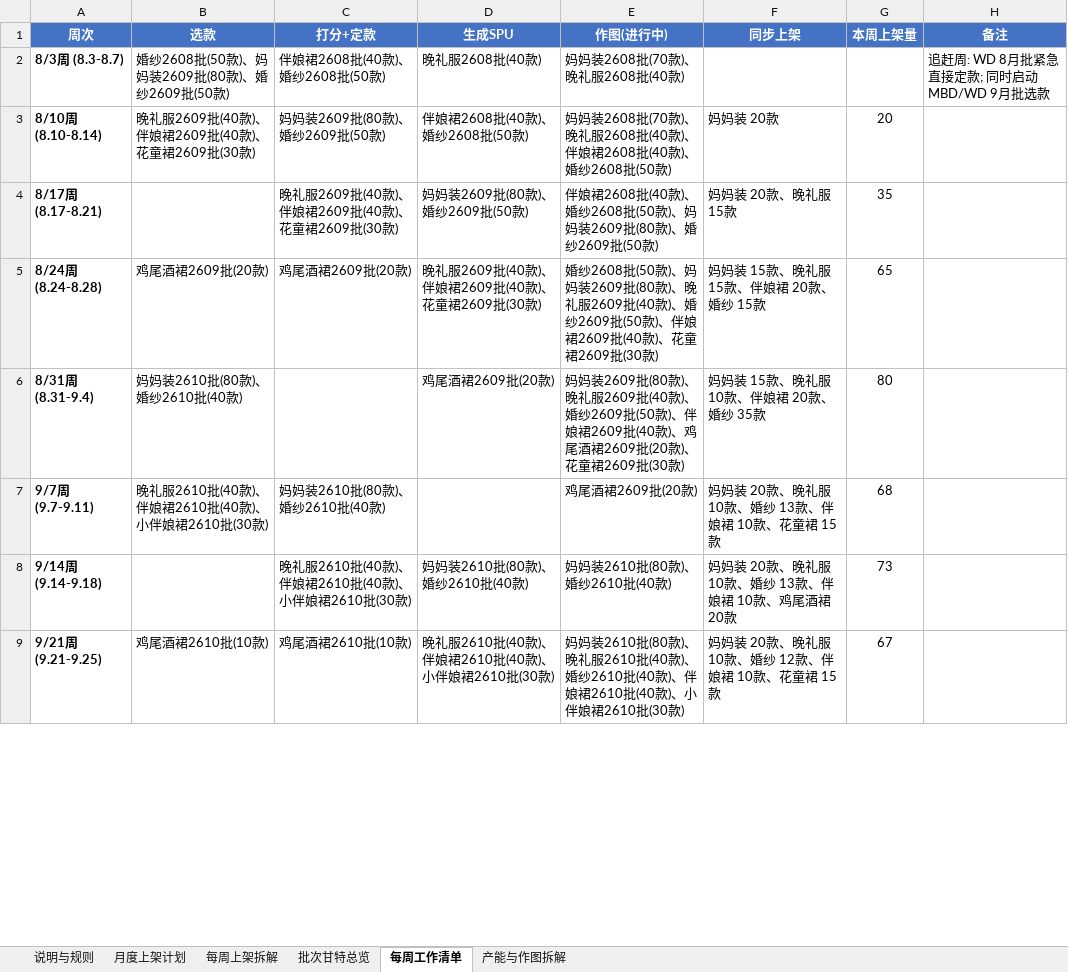
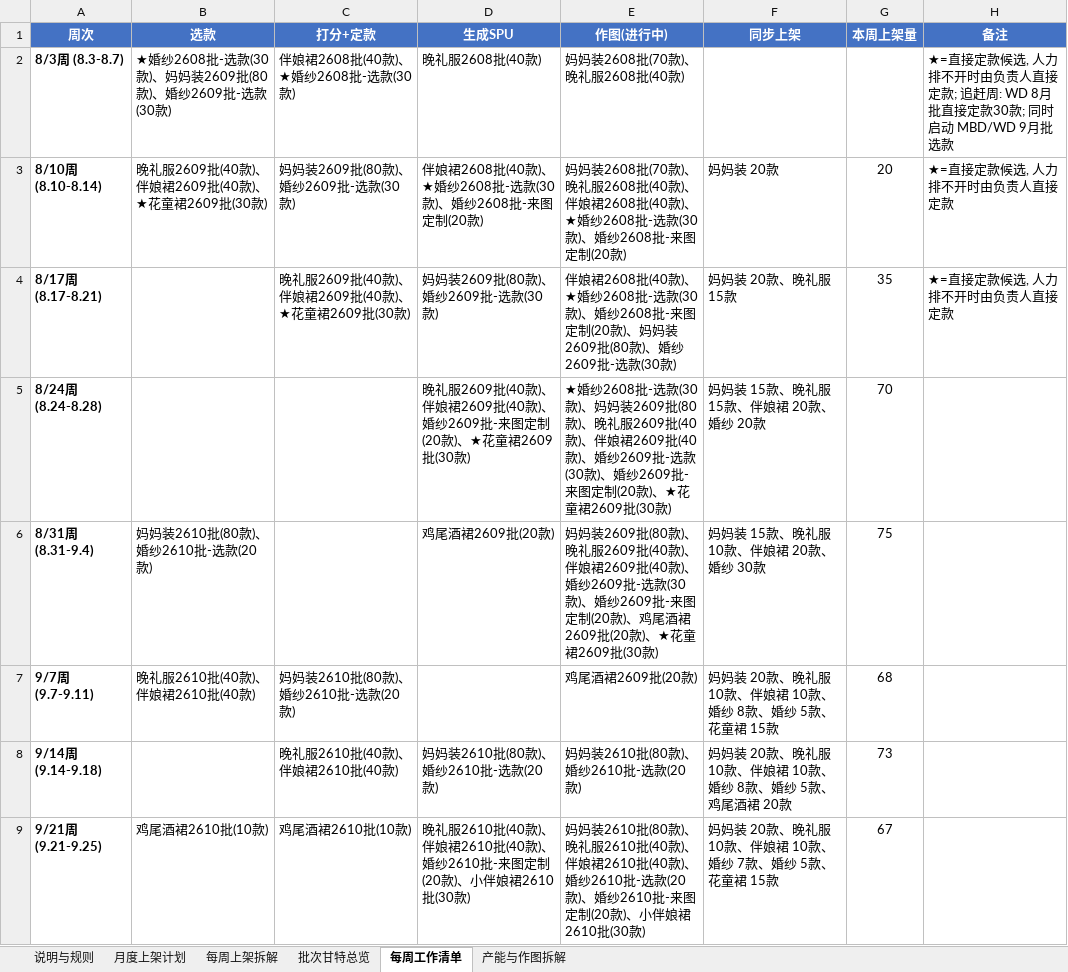
Before and after one commit to devlee/ma, an Excel workbook: 上架准备工作按周排期_2026-08_2027-02.xlsx, sheet 每周工作清单, drawn as a sheet; only a part is shown; values as stored, in another font and other column widths than the file's, no borders; the diff covers the shown part only; the diff names each change by its address in the sheet, - before the commit and + after, or states it on an @@ line.

```diff
--- a/上架准备工作按周排期_2026-08_2027-02.xlsx (sheet 每周工作清单)
+++ b/上架准备工作按周排期_2026-08_2027-02.xlsx (sheet 每周工作清单)
-B2 (选款): 婚纱2608批(50款)、妈妈装2609批(80款)、婚纱2609批(50款)
+B2 (选款): ★婚纱2608批-选款(30款)、妈妈装2609批(80款)、婚纱2609批-选款(30款)
-C2 (打分+定款): 伴娘裙2608批(40款)、婚纱2608批(50款)
+C2 (打分+定款): 伴娘裙2608批(40款)、★婚纱2608批-选款(30款)
-H2 (备注): 追赶周: WD 8月批紧急直接定款; 同时…
+H2 (备注): ★=直接定款候选, 人力排不开时由负责人直接定款; 追赶周: WD 8月批直接定款30款; 同时…
-B3 (选款): 晚礼服2609批(40款)、伴娘裙2609批(40款)、花童裙2609批(30款)
+B3 (选款): 晚礼服2609批(40款)、伴娘裙2609批(40款)、★花童裙2609批(30款)
-C3 (打分+定款): 妈妈装2609批(80款)、婚纱2609批(50款)
+C3 (打分+定款): 妈妈装2609批(80款)、婚纱2609批-选款(30款)
-D3 (生成SPU): 伴娘裙2608批(40款)、婚纱2608批(50款)
+D3 (生成SPU): 伴娘裙2608批(40款)、★婚纱2608批-选款(30款)、婚纱2608批-来图定制(20款)
-E3 (作图(进行中)): …(40款)、婚纱2608批(50款)
+E3 (作图(进行中)): …(40款)、★婚纱2608批-选款(30款)、婚纱2608批-来图定制(20款)
-H3:H4 (备注): (empty)
+H3:H4 (备注): ★=直接定款候选, 人力排不开时由负责人直接定款
-C4 (打分+定款): 晚礼服2609批(40款)、伴娘裙2609批(40款)、花童裙2609批(30款)
+C4 (打分+定款): 晚礼服2609批(40款)、伴娘裙2609批(40款)、★花童裙2609批(30款)
-D4 (生成SPU): 妈妈装2609批(80款)、婚纱2609批(50款)
+D4 (生成SPU): 妈妈装2609批(80款)、婚纱2609批-选款(30款)
-E4 (作图(进行中)): …(40款)、婚纱2608批(50款)、妈妈装2609批(80款)、婚纱2609批(50款)
+E4 (作图(进行中)): …(40款)、★婚纱2608批-选款(30款)、婚纱2608批-来图定制(20款)、妈妈装2609批(80款)、婚纱2609批-选款(30款)
-B5 (选款): 鸡尾酒裙2609批(20款)
+B5 (选款): (empty)
-C5 (打分+定款): 鸡尾酒裙2609批(20款)
+C5 (打分+定款): (empty)
-D5 (生成SPU): …(40款)、花童裙2609…
+D5 (生成SPU): …(40款)、婚纱2609批-来图定制(20款)、★花童裙2609…
-E5 (作图(进行中)): 婚纱2608批(50款)、妈妈装2609批(80款)、晚礼服2609批(40款)、婚纱2609批(50款)、伴娘裙2609批(40款)、花童裙2609…
+E5 (作图(进行中)): ★婚纱2608批-选款(30款)、妈妈装2609批(80款)、晚礼服2609批(40款)、伴娘裙2609批(40款)、婚纱2609批-选款(30款)、婚纱2609批-来图定制(20款)、★花童裙2609…
-F5 (同步上架): 妈妈装 15款、晚礼服 15款、伴娘裙 20款、婚纱 15款
+F5 (同步上架): 妈妈装 15款、晚礼服 15款、伴娘裙 20款、婚纱 20款
-G5 (本周上架量): 65
+G5 (本周上架量): 70
-B6 (选款): 妈妈装2610批(80款)、婚纱2610批(40款)
+B6 (选款): 妈妈装2610批(80款)、婚纱2610批-选款(20款)
-E6 (作图(进行中)): …(40款)、婚纱2609批(50款)、伴娘裙2609批(40款)、鸡尾酒裙2609批(20款)、花童裙2609…
+E6 (作图(进行中)): …(40款)、伴娘裙2609批(40款)、婚纱2609批-选款(30款)、婚纱2609批-来图定制(20款)、鸡尾酒裙2609批(20款)、★花童裙2609…
-F6 (同步上架): 妈妈装 15款、晚礼服 10款、伴娘裙 20款、婚纱 35款
+F6 (同步上架): 妈妈装 15款、晚礼服 10款、伴娘裙 20款、婚纱 30款
-G6 (本周上架量): 80
+G6 (本周上架量): 75
-B7 (选款): 晚礼服2610批(40款)、伴娘裙2610批(40款)、小伴娘裙2610批(30款)
+B7 (选款): 晚礼服2610批(40款)、伴娘裙2610批(40款)
-C7 (打分+定款): 妈妈装2610批(80款)、婚纱2610批(40款)
+C7 (打分+定款): 妈妈装2610批(80款)、婚纱2610批-选款(20款)
-F7 (同步上架): 妈妈装 20款、晚礼服 10款、婚纱 13款、伴娘裙 10款、花童裙 15款
+F7 (同步上架): 妈妈装 20款、晚礼服 10款、伴娘裙 10款、婚纱 8款、婚纱 5款、花童裙 15款
-C8 (打分+定款): 晚礼服2610批(40款)、伴娘裙2610批(40款)、小伴娘裙2610批(30款)
+C8 (打分+定款): 晚礼服2610批(40款)、伴娘裙2610批(40款)
-D8 (生成SPU): 妈妈装2610批(80款)、婚纱2610批(40款)
+D8 (生成SPU): 妈妈装2610批(80款)、婚纱2610批-选款(20款)
-E8 (作图(进行中)): 妈妈装2610批(80款)、婚纱2610批(40款)
+E8 (作图(进行中)): 妈妈装2610批(80款)、婚纱2610批-选款(20款)
-F8 (同步上架): 妈妈装 20款、晚礼服 10款、婚纱 13款、伴娘裙 10款、鸡尾酒裙 20款
+F8 (同步上架): 妈妈装 20款、晚礼服 10款、伴娘裙 10款、婚纱 8款、婚纱 5款、鸡尾酒裙 20款
-D9 (生成SPU): …(40款)、小伴娘裙…
+D9 (生成SPU): …(40款)、婚纱2610批-来图定制(20款)、小伴娘裙…
-E9 (作图(进行中)): …(40款)、婚纱2610批(40款)、伴娘裙2610批(40款)、小…
+E9 (作图(进行中)): …(40款)、伴娘裙2610批(40款)、婚纱2610批-选款(20款)、婚纱2610批-来图定制(20款)、小…
-F9 (同步上架): 妈妈装 20款、晚礼服 10款、婚纱 12款、伴娘裙 10款、花童裙 15款
+F9 (同步上架): 妈妈装 20款、晚礼服 10款、伴娘裙 10款、婚纱 7款、婚纱 5款、花童裙 15款
```
Also changed, not shown: 71 edited cells elsewhere in this sheet, sheet 批次甘特总览, sheet 产能与作图拆解, sheet 说明与规则, sheet 每周上架拆解, 1 other file.
